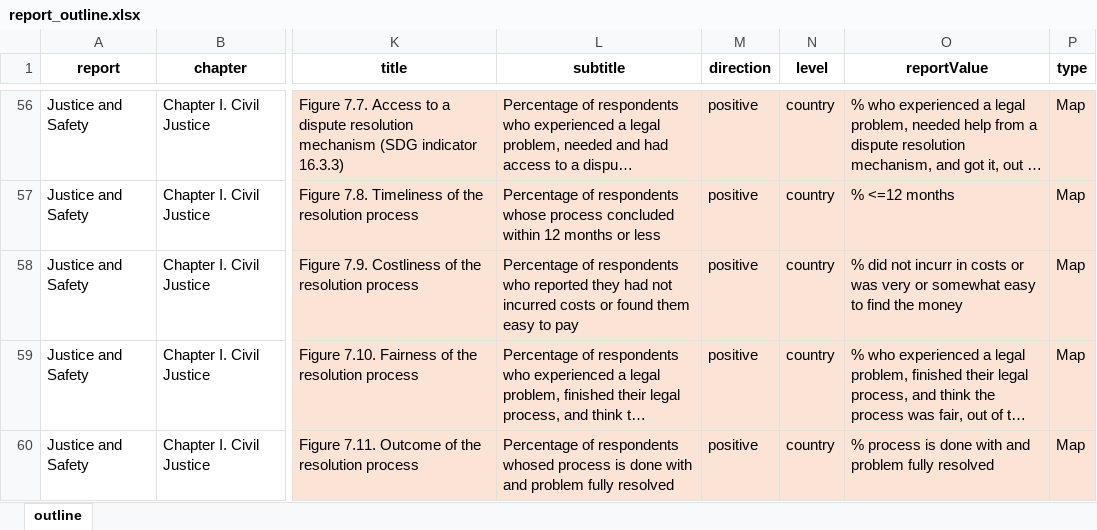
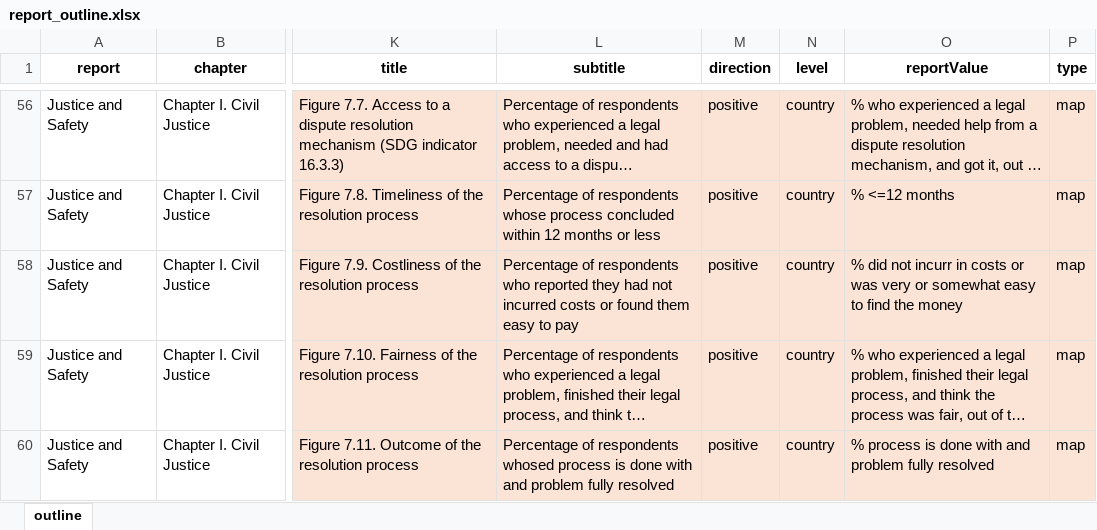
Before and after one commit to aspardog/eu-thematic-reports, an Excel workbook: data-viz/inputs/report_outline.xlsx, sheet outline, drawn as a sheet; only a part is shown, gaps mark what is left out; long unchanged cells end in …; values as stored, in another font and other column widths than the file's, no borders; the diff covers the shown part only; the diff names each change by its address in the sheet, - before the commit and + after, or states it on an @@ line.

```diff
--- a/data-viz/inputs/report_outline.xlsx (sheet outline)
+++ b/data-viz/inputs/report_outline.xlsx (sheet outline)
-P56:P60 (type): Map
+P56:P60 (type): map
```
Also changed, not shown: 49 edited cells and cell formats elsewhere in this sheet, 8 other files.
